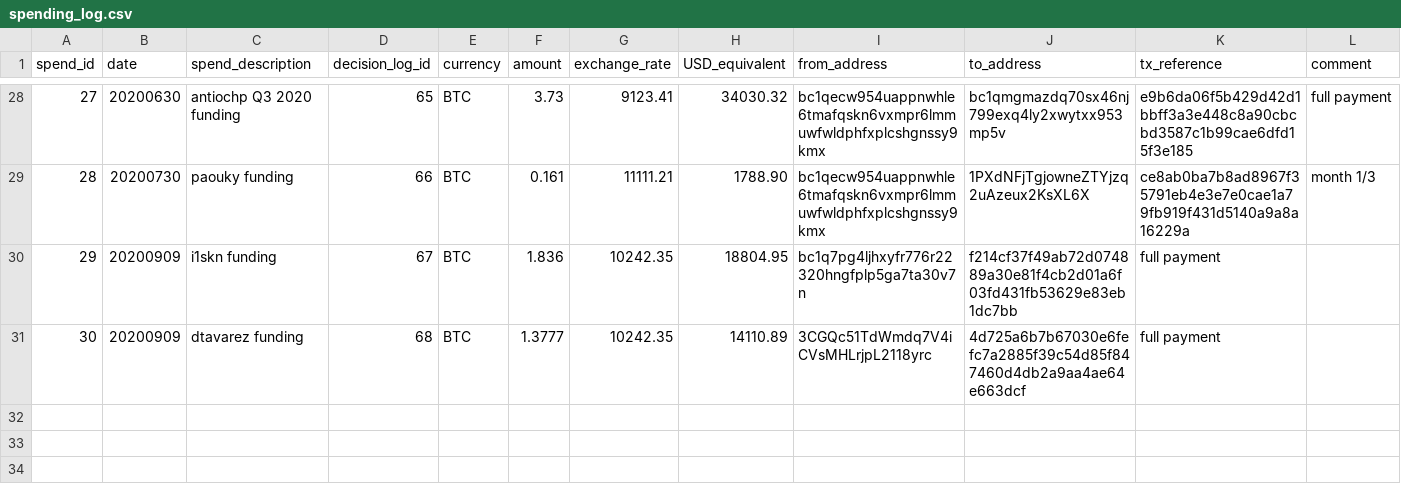
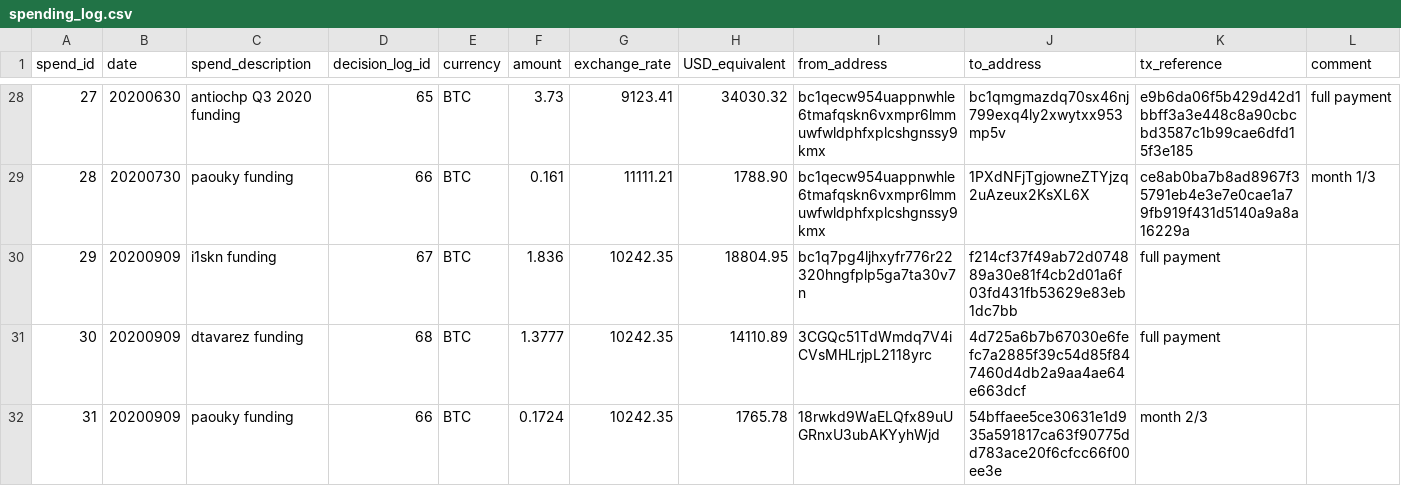
Before and after one commit to mimblewimble/grin-pm, a CSV file: financials/spending_log.csv, drawn as a sheet; only a part is shown, gaps mark what is left out.

Commit message:
add entry 31: paouky funding request payment

```diff
--- a/financials/spending_log.csv
+++ b/financials/spending_log.csv
@@ -31 +31,2 @@ spend_id,date,spend_description,decision_log_id,currency,amount,exchange_rate,US
 30,20200909,dtavarez funding,68,BTC,1.3777,10242.35,14110.89,3CGQc51TdWmdq7V4iCVsMHLrjpL2118yrc,4d725a6b7b67030e6fefc7a2885f39c54d85f847460d4db2a9aa4ae64e663dcf,full payment
+31,20200909,paouky funding,66,BTC,0.1724,10242.35,1765.78,18rwkd9WaELQfx89uUGRnxU3ubAKYyhWjd,54bffaee5ce30631e1d935a591817ca63f90775dd783ace20f6cfcc66f00ee3e,month 2/3
```
